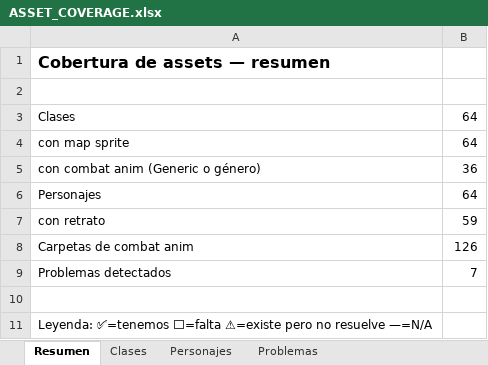
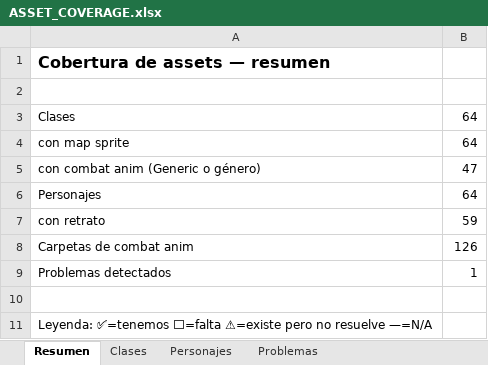
Before and after one commit to SirAxelloid1460/FireEmblem4_5_Remake, an Excel workbook: docs/ASSET_COVERAGE.xlsx, sheet Resumen, drawn as a sheet; values as stored, in another font and other column widths than the file's, no borders; the diff names each change by its address in the sheet, - before the commit and + after, or states it on an @@ line.

```diff
--- a/docs/ASSET_COVERAGE.xlsx (sheet Resumen)
+++ b/docs/ASSET_COVERAGE.xlsx (sheet Resumen)
-B5: 36
+B5: 47
-B9: 7
+B9: 1
```
Also changed, not shown: sheet Personajes, sheet Clases, sheet Problemas, 32 other files.
